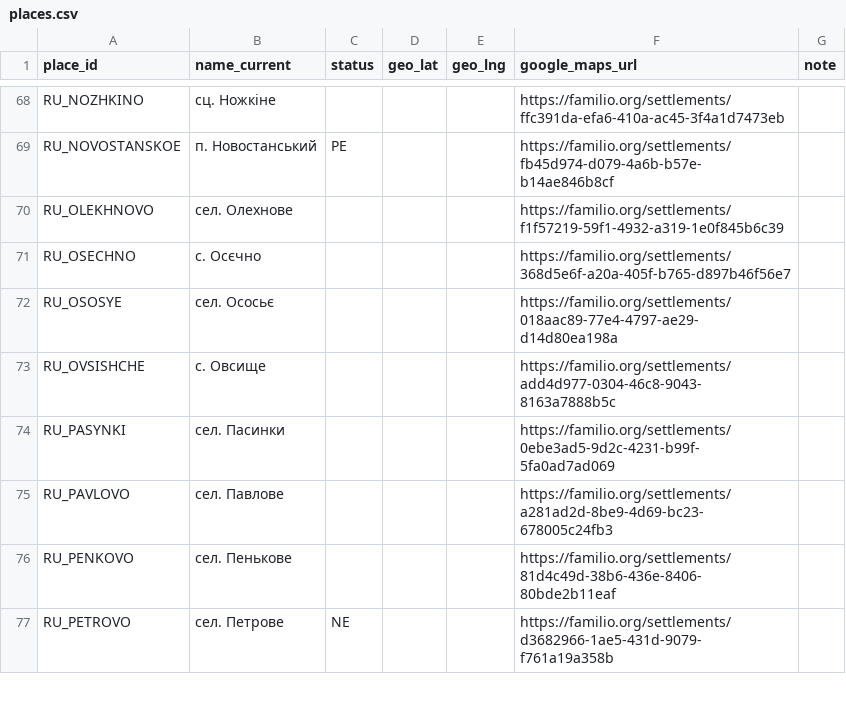
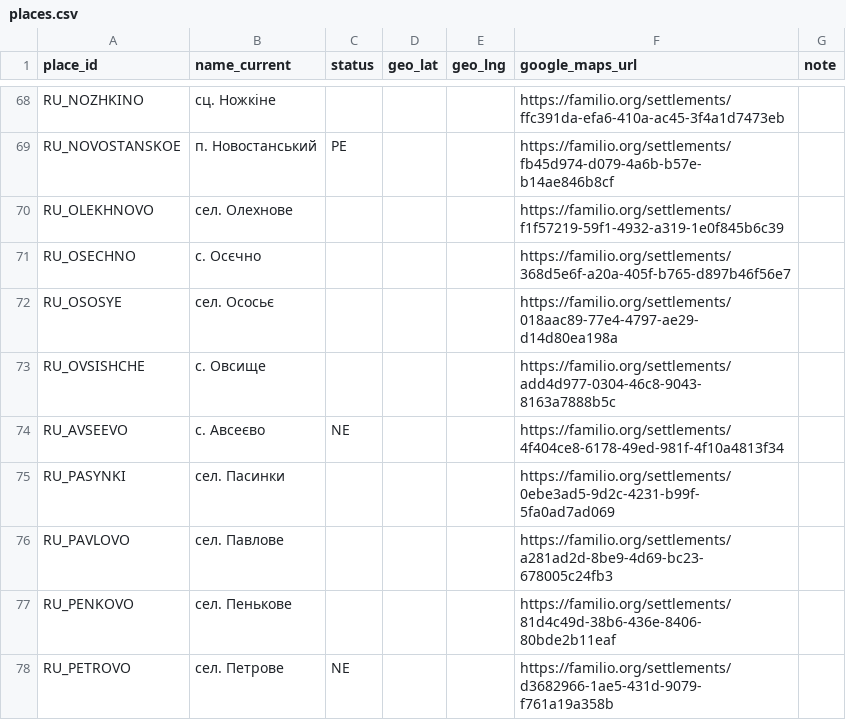
Before and after one commit to John7794/geneo, a CSV file: data/db/uk/places.csv, drawn as a sheet; only a part is shown, gaps mark what is left out; the diff names each change by its address in the sheet, - before the commit and + after, or states it on an @@ line.

Commit message:
fix: update genealogical data and place mappings
Corrected individual names, fixed the settlement mapping for RU_AVSEEVO, and updated the database metadata.

```diff
--- a/data/db/uk/places.csv
+++ b/data/db/uk/places.csv
+row 74: RU_AVSEEVO | с. Авсеєво | NE |  |  | https://familio.org/settlements/4f404ce8-6178-49ed-981f-4f10a4813f34
```
Also changed, not shown: data/db/uk/basic.csv, data/db/uk/churches.csv, 2 other files.
